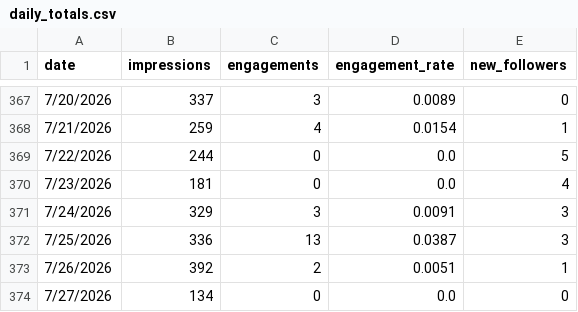
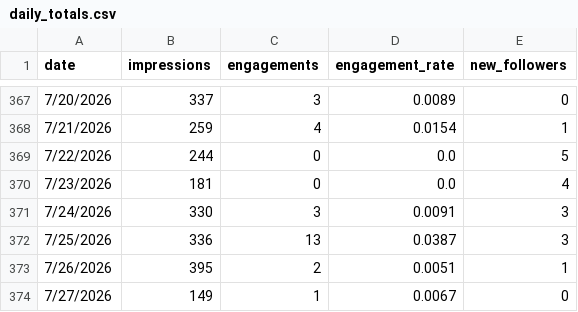
Before and after one commit to Straventis/contentIQ, a CSV file: src/_data/daily_totals.csv, drawn as a sheet; only a part is shown, gaps mark what is left out.

```diff
--- a/src/_data/daily_totals.csv
+++ b/src/_data/daily_totals.csv
@@ -370,5 +370,5 @@ date,impressions,engagements,engagement_rate,new_followers
 7/23/2026,181,0,0.0,4
-7/24/2026,329,3,0.0091,3
+7/24/2026,330,3,0.0091,3
 7/25/2026,336,13,0.0387,3
-7/26/2026,392,2,0.0051,1
-7/27/2026,134,0,0.0,0
+7/26/2026,395,2,0.0051,1
+7/27/2026,149,1,0.0067,0
```
Also changed, not shown: src/_data/discovery_log.csv, src/_data/master.csv.
